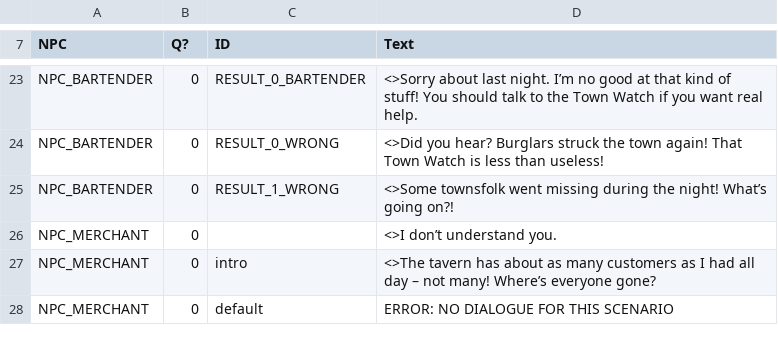
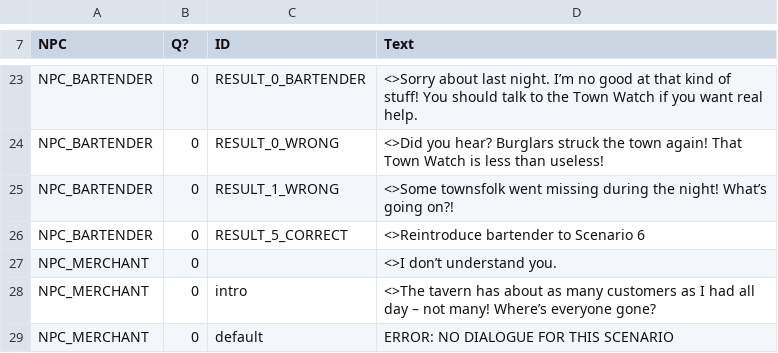
Before and after one commit to MessinaBrothers/YouMeetInATavern, a CSV file: YouMeetInATavern/Assets/Resources/Dialogue.csv, drawn as a sheet; only a part is shown, gaps mark what is left out; the diff names each change by its address in the sheet, - before the commit and + after, or states it on an @@ line.

```diff
--- a/YouMeetInATavern/Assets/Resources/Dialogue.csv
+++ b/YouMeetInATavern/Assets/Resources/Dialogue.csv
+row 26: NPC_BARTENDER | 0 | RESULT_5_CORRECT | <>Reintroduce bartender to Scenario 6
```
Also changed, not shown: YouMeetInATavern/Assets/Resources/Scenarios.csv, 10 other files.
